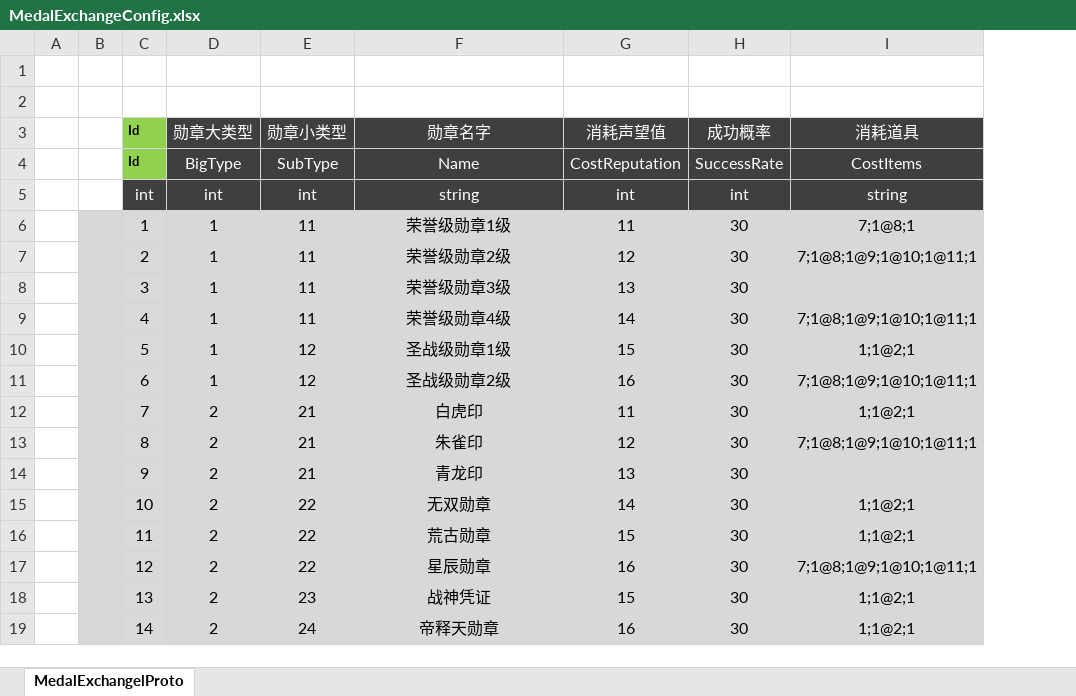
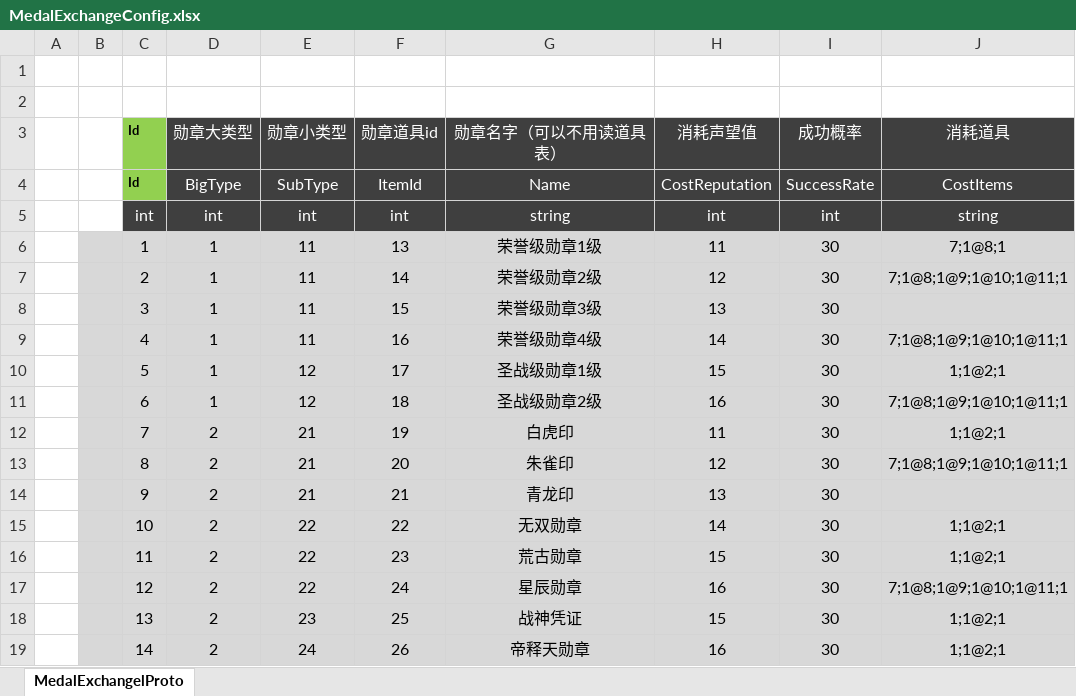
Before and after one commit to shuyikai/ld-legend, an Excel workbook: Unity/Assets/Config/Excel/MedalExchangeConfig.xlsx, sheet MedalExchangelProto, drawn as a sheet; values as stored, in another font and other column widths than the file's, no borders; addresses are those after the commit; the diff names each change by its address in the sheet, - before the commit and + after, or states it on an @@ line.

```diff
--- a/Unity/Assets/Config/Excel/MedalExchangeConfig.xlsx (sheet MedalExchangelProto)
+++ b/Unity/Assets/Config/Excel/MedalExchangeConfig.xlsx (sheet MedalExchangelProto)
+column F (勋章道具id), rows 4-19: ItemId | int | 13 | 14 | 15 | 16 | 17 | 18 | 19 | 20 | 21 | 22 | 23 | 24 | 25 | 26
-G3: 勋章名字
+G3: 勋章名字（可以不用读道具表）
```
Also changed, not shown: Unity/Assets/Config/Excel/ItemConfig.xlsx, 20 other files.
